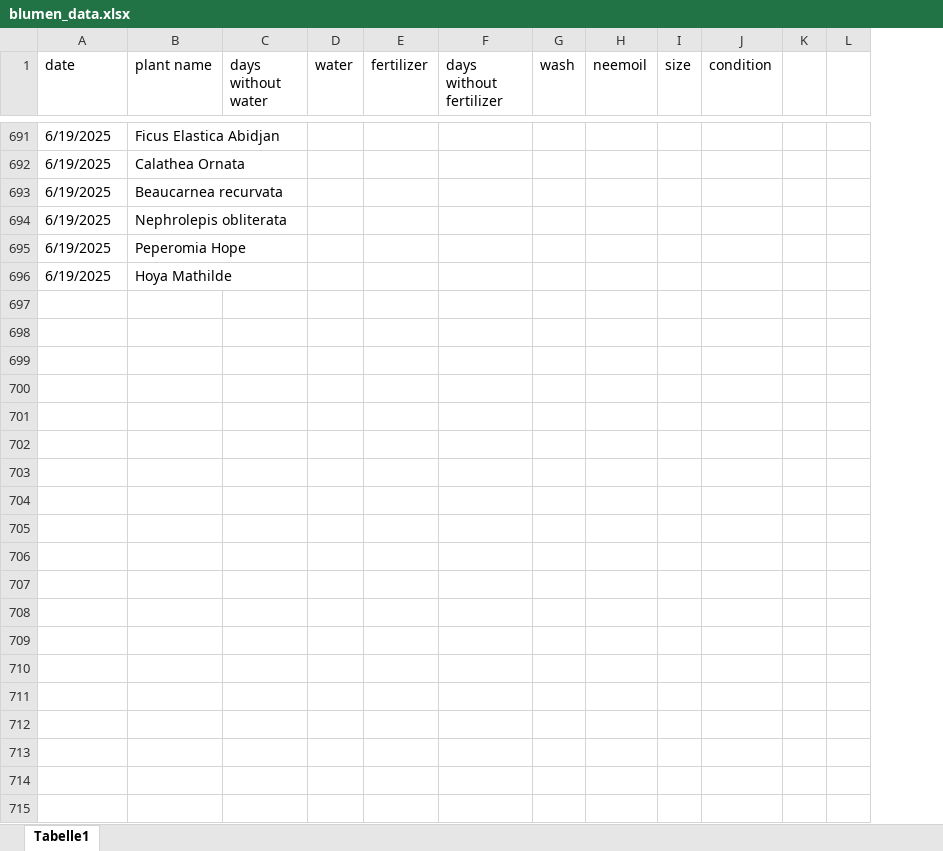
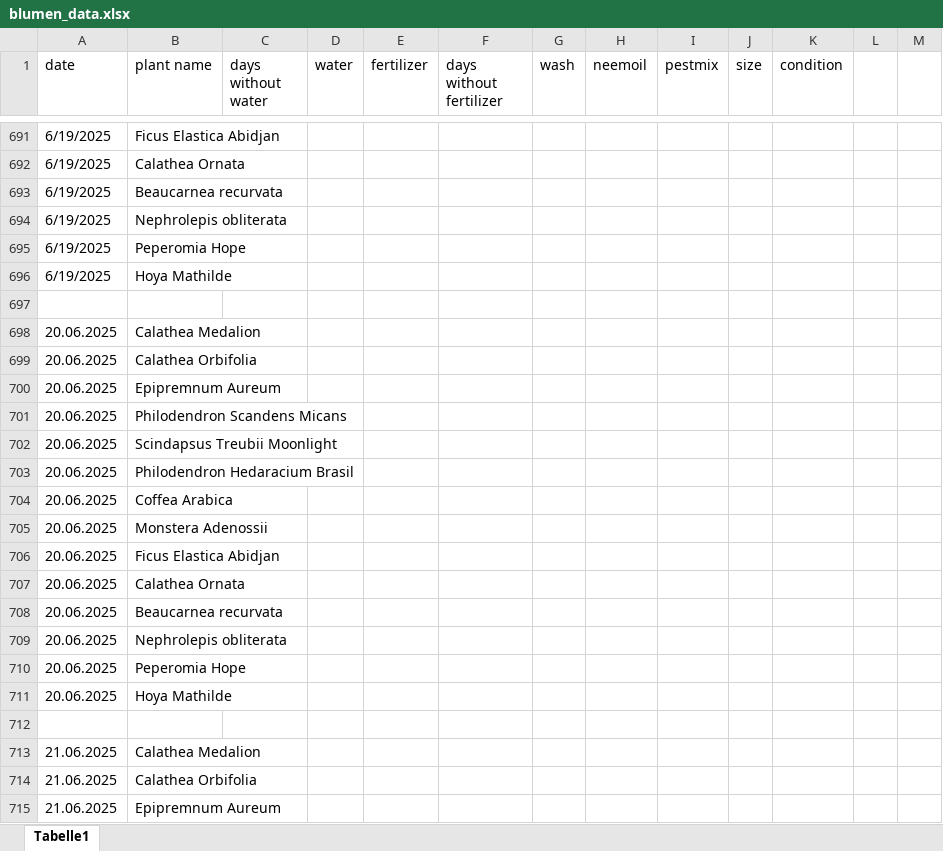
Before and after one commit to Iakithega/blumn, an Excel workbook: data/blumen_data.xlsx, sheet Tabelle1, drawn as a sheet; only a part is shown, gaps mark what is left out; values as stored, in another font and other column widths than the file's, no cell formats; the diff covers the shown part only; the diff names each change by its address in the sheet, - before the commit and + after, or states it on an @@ line.

Commit message:
new data col for pestmix

```diff
--- a/data/blumen_data.xlsx (sheet Tabelle1)
+++ b/data/blumen_data.xlsx (sheet Tabelle1)
+column I (pestmix), empty
+row 697: (empty)
+row 698: 20.06.2025 | Calathea Medalion
+row 699: 20.06.2025 | Calathea Orbifolia
+row 700: 20.06.2025 | Epipremnum Aureum
+row 701: 20.06.2025 | Philodendron Scandens Micans
+row 702: 20.06.2025 | Scindapsus Treubii Moonlight
+row 703: 20.06.2025 | Philodendron Hedaracium Brasil
+row 704: 20.06.2025 | Coffea Arabica
+row 705: 20.06.2025 | Monstera Adenossii
+row 706: 20.06.2025 | Ficus Elastica Abidjan
+row 707: 20.06.2025 | Calathea Ornata
+row 708: 20.06.2025 | Beaucarnea recurvata
+row 709: 20.06.2025 | Nephrolepis obliterata
+row 710: 20.06.2025 | Peperomia Hope
+row 711: 20.06.2025 | Hoya Mathilde
+row 712: (empty)
+row 713: 21.06.2025 | Calathea Medalion
+row 714: 21.06.2025 | Calathea Orbifolia
+row 715: 21.06.2025 | Epipremnum Aureum
```
Also changed, not shown: 56 added rows elsewhere in this sheet, cell formats.
